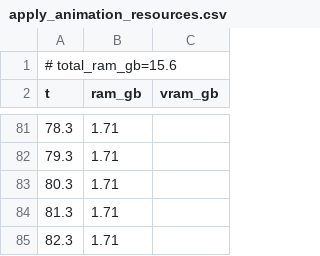
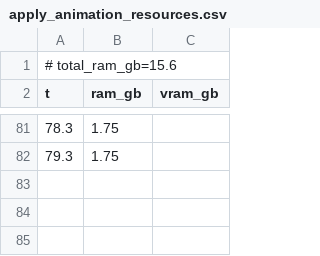
Before and after one commit to PozzettiAndrea/ComfyUI-UniRig, a CSV file: dev/linux-cpu/logs/apply_animation_resources.csv, drawn as a sheet; only a part is shown, gaps mark what is left out; the diff covers the shown part only.

```diff
--- a/dev/linux-cpu/logs/apply_animation_resources.csv
+++ b/dev/linux-cpu/logs/apply_animation_resources.csv
@@ -81,5 +81,2 @@ t,ram_gb,vram_gb
-78.3,1.71,
-79.3,1.71,
-80.3,1.71,
-81.3,1.71,
-82.3,1.71,
+78.3,1.75,
+79.3,1.75,
```
Also changed, not shown: 27 added rows, 27 removed rows and 51 edited cells elsewhere in this file, 30 other files.
